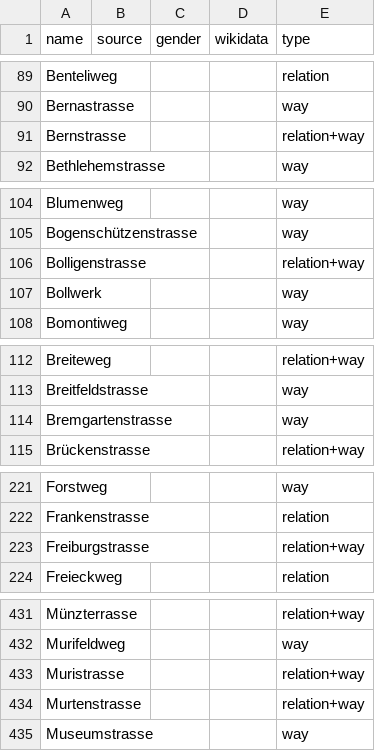
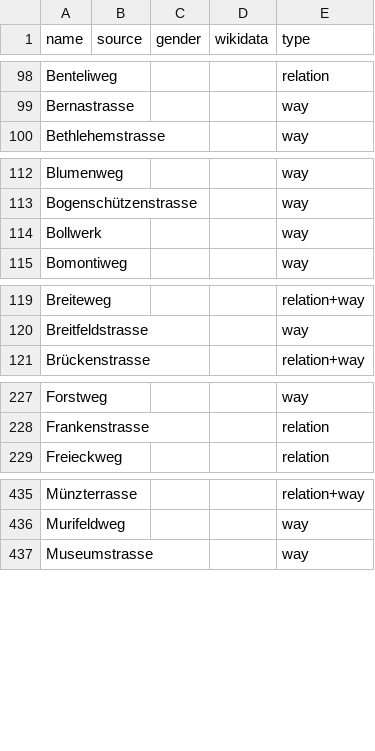
Before and after one commit to EqualStreetNames/equalstreetnames-bern, a CSV file: data/other.csv, drawn as a sheet; only a part is shown, gaps mark what is left out; the diff covers the shown part only.

```diff
--- a/data/other.csv
+++ b/data/other.csv
@@ -90,3 +99,2 @@ Benteliweg,,,,relation
 Bernastrasse,,,,way
-Bernstrasse,,,,relation+way
 Bethlehemstrasse,,,,way
@@ -105,3 +113,2 @@ Blumenweg,,,,way
 Bogenschützenstrasse,,,,way
-Bolligenstrasse,,,,relation+way
 Bollwerk,,,,way
@@ -113,3 +120,2 @@ Breiteweg,,,,relation+way
 Breitfeldstrasse,,,,way
-Bremgartenstrasse,,,,way
 Brückenstrasse,,,,relation+way
@@ -222,3 +228,2 @@ Forstweg,,,,way
 Frankenstrasse,,,,relation
-Freiburgstrasse,,,,relation+way
 Freieckweg,,,,relation
@@ -432,4 +436,2 @@ Münzterrasse,,,,relation+way
 Murifeldweg,,,,way
-Muristrasse,,,,relation+way
-Murtenstrasse,,,,relation+way
 Museumstrasse,,,,way
```
Also changed, not shown: 9 added rows, 3 removed rows and 3 edited cells elsewhere in this file, 3 other files.
